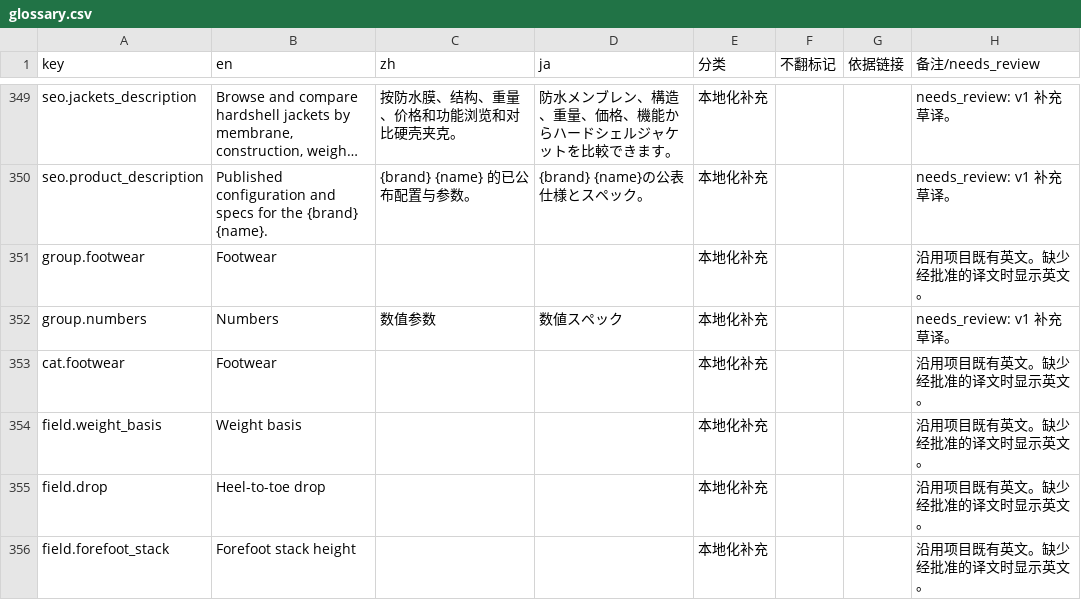
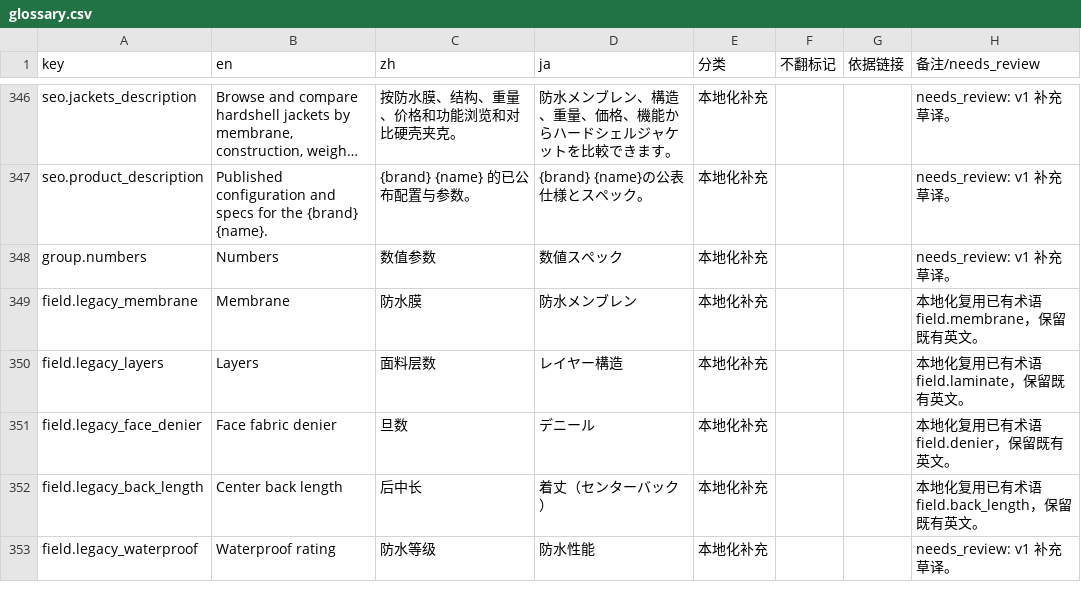
Before and after one commit to devgyo/rangeset, a CSV file: docs/i18n/glossary.csv, drawn as a sheet; only a part is shown, gaps mark what is left out; the shorter side is filled out with more unchanged rows; long unchanged cells end in …; the diff covers the shown part only; the diff names each change by its address in the sheet, - before the commit and + after, or states it on an @@ line.

Commit message:
Catalog v1.4.0: apparel only, take 34 footwear products offline (404, sitemap, compare, i18n)

```diff
--- a/docs/i18n/glossary.csv
+++ b/docs/i18n/glossary.csv
-row 351: group.footwear | Footwear |  |  | 本地化补充 |  |  | 沿用项目既有英文。缺少经批准的译文时显示英文。
-row 353: cat.footwear | Footwear |  |  | 本地化补充 |  |  | 沿用项目既有英文。缺少经批准的译文时显示英文。
-row 354: field.weight_basis | Weight basis |  |  | 本地化补充 |  |  | 沿用项目既有英文。缺少经批准的译文时显示英文。
-row 355: field.drop | Heel-to-toe drop |  |  | 本地化补充 |  |  | 沿用项目既有英文。缺少经批准的译文时显示英文。
-row 356: field.forefoot_stack | Forefoot stack height |  |  | 本地化补充 |  |  | 沿用项目既有英文。缺少经批准的译文时显示英文。
```
Also changed, not shown: 25 removed rows elsewhere in this file, 28 other files.
